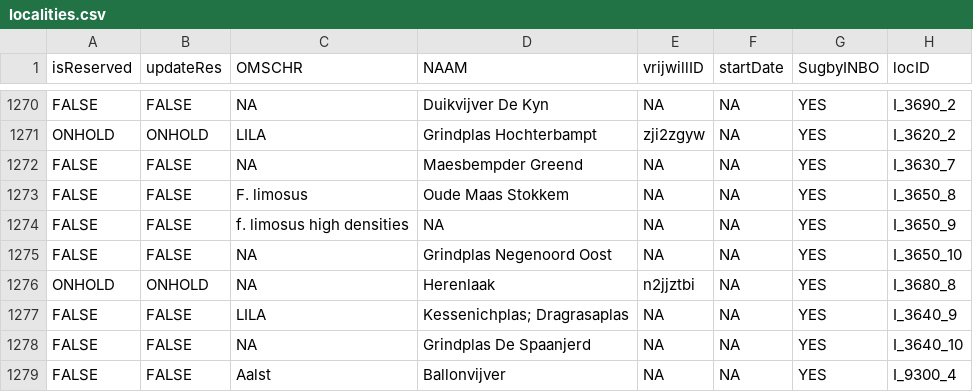
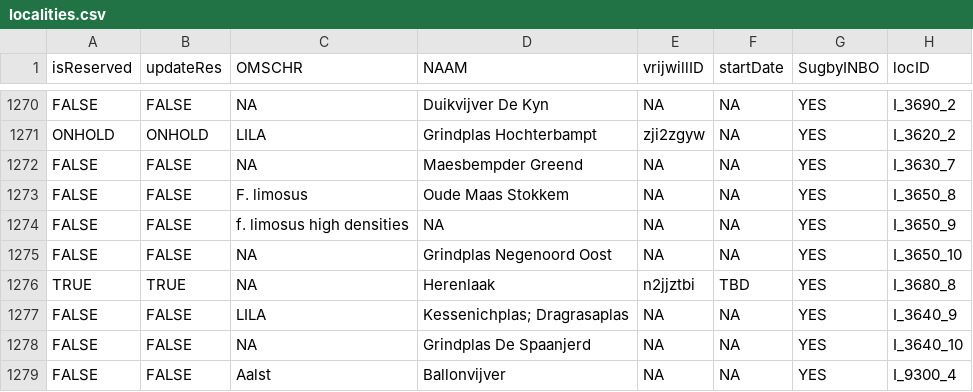
Before and after one commit to inbo/craywatch, a CSV file: assets/localities.csv, drawn as a sheet; only a part is shown, gaps mark what is left out; the diff covers the shown part only; the diff names each change by its address in the sheet, - before the commit and + after, or states it on an @@ line.

```diff
--- a/assets/localities.csv
+++ b/assets/localities.csv
-A1276 (isReserved): ONHOLD
+A1276 (isReserved): TRUE
-B1276 (updateRes): ONHOLD
+B1276 (updateRes): TRUE
-F1276 (startDate): NA
+F1276 (startDate): TBD
```
Also changed, not shown: 58 edited cells elsewhere in this file, R/data/output/localities_2025_updated.csv.
